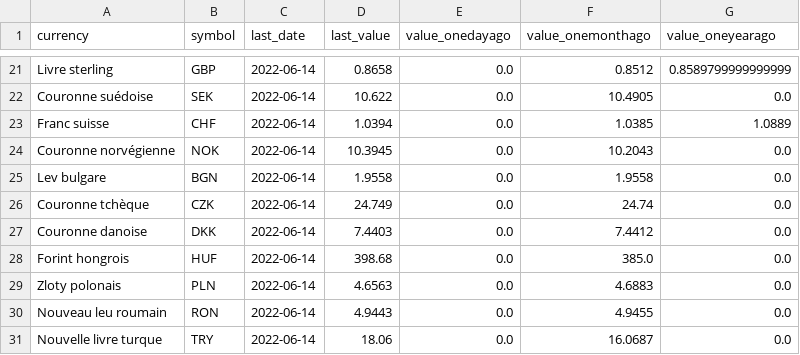
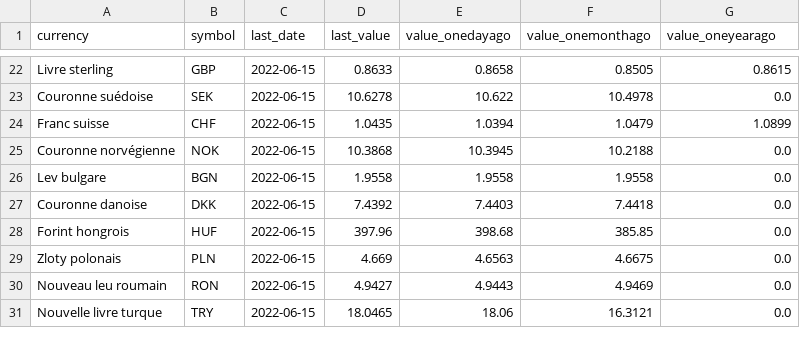
Before and after one commit to AntoineDumestre/Exchange-rates, a CSV file: trends.csv, drawn as a sheet; only a part is shown, gaps mark what is left out; removed rows and columns are numbered as before the commit, all else as after; the diff covers the shown part only; the diff names each change by its address in the sheet, - before the commit and + after, or states it on an @@ line.

```diff
--- a/trends.csv
+++ b/trends.csv
-C22:C26 (last_date): 2022-06-14
+C22:C26 (last_date): 2022-06-15
-D22 (last_value): 0.8658
+D22 (last_value): 0.8633
-E22 (value_onedayago): 0.0
+E22 (value_onedayago): 0.8658
-F22 (value_onemonthago): 0.8512
+F22 (value_onemonthago): 0.8505
-G22 (value_oneyearago): 0.8589799999999999
+G22 (value_oneyearago): 0.8615
-D23 (last_value): 10.622
+D23 (last_value): 10.6278
-E23 (value_onedayago): 0.0
+E23 (value_onedayago): 10.622
-F23 (value_onemonthago): 10.4905
+F23 (value_onemonthago): 10.4978
-D24 (last_value): 1.0394
+D24 (last_value): 1.0435
-E24 (value_onedayago): 0.0
+E24 (value_onedayago): 1.0394
-F24 (value_onemonthago): 1.0385
+F24 (value_onemonthago): 1.0479
-G24 (value_oneyearago): 1.0889
+G24 (value_oneyearago): 1.0899
-D25 (last_value): 10.3945
+D25 (last_value): 10.3868
-E25 (value_onedayago): 0.0
+E25 (value_onedayago): 10.3945
-F25 (value_onemonthago): 10.2043
+F25 (value_onemonthago): 10.2188
-E26 (value_onedayago): 0.0
+E26 (value_onedayago): 1.9558
-row 26: Couronne tchèque | CZK | 2022-06-14 | 24.749 | 0.0 | 24.74 | 0.0
-C27:C31 (last_date): 2022-06-14
+C27:C31 (last_date): 2022-06-15
-D27 (last_value): 7.4403
+D27 (last_value): 7.4392
-E27 (value_onedayago): 0.0
+E27 (value_onedayago): 7.4403
-F27 (value_onemonthago): 7.4412
+F27 (value_onemonthago): 7.4418
-D28 (last_value): 398.68
+D28 (last_value): 397.96
-E28 (value_onedayago): 0.0
+E28 (value_onedayago): 398.68
-F28 (value_onemonthago): 385.0
+F28 (value_onemonthago): 385.85
-D29 (last_value): 4.6563
+D29 (last_value): 4.669
-E29 (value_onedayago): 0.0
+E29 (value_onedayago): 4.6563
-F29 (value_onemonthago): 4.6883
+F29 (value_onemonthago): 4.6675
-D30 (last_value): 4.9443
+D30 (last_value): 4.9427
-E30 (value_onedayago): 0.0
+E30 (value_onedayago): 4.9443
-F30 (value_onemonthago): 4.9455
+F30 (value_onemonthago): 4.9469
-D31 (last_value): 18.06
+D31 (last_value): 18.0465
-E31 (value_onedayago): 0.0
+E31 (value_onedayago): 18.06
-F31 (value_onemonthago): 16.0687
+F31 (value_onemonthago): 16.3121
```
Also changed, not shown: 3 added rows, 2 removed rows and 83 edited cells elsewhere in this file, 1 other file.
